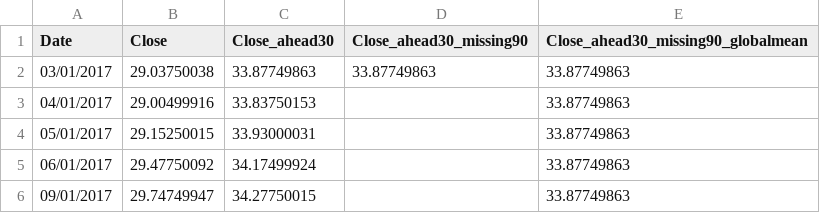
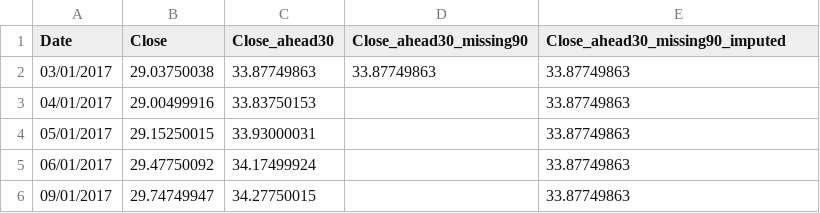
Before and after one commit to vantwoutmaarten/thesis_stock_prediction, a CSV file: code/data_price/data/Apple/missing90/AAPL-m90-1imputation-Gmean.csv, drawn as a sheet; only a part is shown.

```diff
--- a/code/data_price/data/Apple/missing90/AAPL-m90-1imputation-Gmean.csv
+++ b/code/data_price/data/Apple/missing90/AAPL-m90-1imputation-Gmean.csv
@@ -1,2 +1,2 @@
-Date,Close,Close_ahead30,Close_ahead30_missing90,Close_ahead30_missing90_globalmean
+Date,Close,Close_ahead30,Close_ahead30_missing90,Close_ahead30_missing90_imputed
 03/01/2017,29.03750038,33.87749863,33.87749863,33.87749863
```
Also changed, not shown: code/data_price/data/Apple/missing33/AAPL-m33-1imputation-Gmean.csv, code/data_price/data/Apple/missing33/AAPL-m33-1imputation-Wextrapolatecubic.csv, 9 other files.
